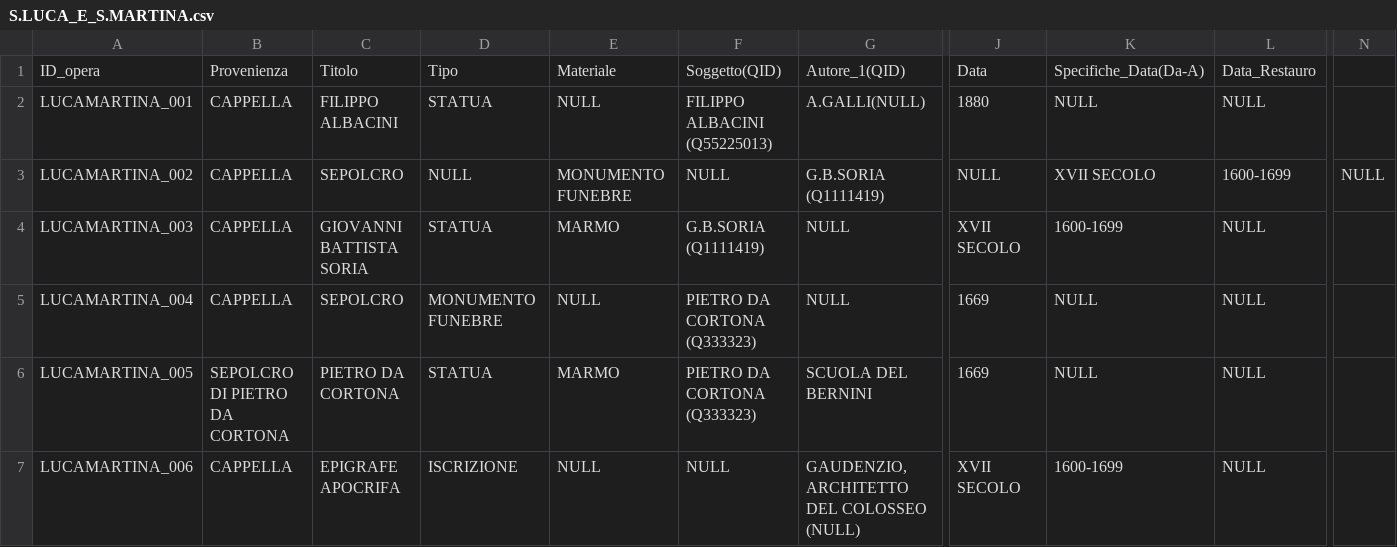
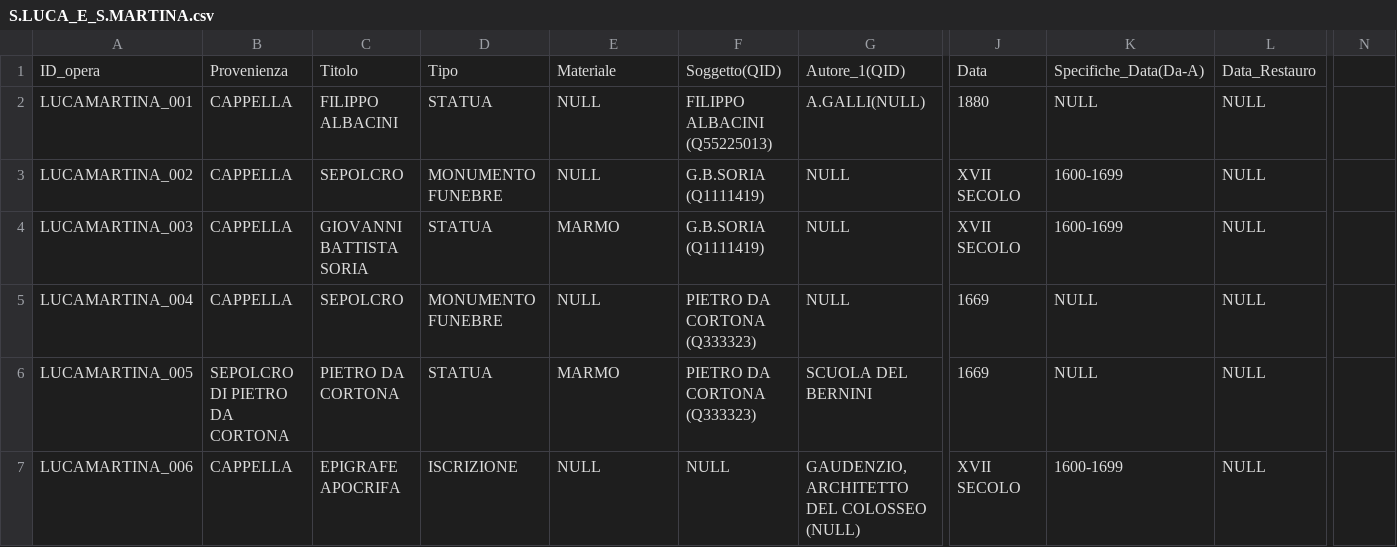
Before and after one commit to glptr-gh/Roma-Sotterranea, a CSV file: data/CSV/S.LUCA_E_S.MARTINA.csv, drawn as a sheet; only a part is shown, gaps mark what is left out; the diff names each change by its address in the sheet, - before the commit and + after, or states it on an @@ line.

Commit message:
Fix missing type for SEPOLCRO in CSV

```diff
--- a/data/CSV/S.LUCA_E_S.MARTINA.csv
+++ b/data/CSV/S.LUCA_E_S.MARTINA.csv
-D3: NULL
+D3: MONUMENTO FUNEBRE
-E3: MONUMENTO FUNEBRE
+E3: NULL
-F3: NULL
+F3: G.B.SORIA (Q1111419)
-G3: G.B.SORIA (Q1111419)
+G3: NULL
-J3: NULL
+J3: XVII SECOLO
-K3: XVII SECOLO
+K3: 1600-1699
-L3: 1600-1699
+L3: NULL
-N3: NULL
+N3: (empty)
```
